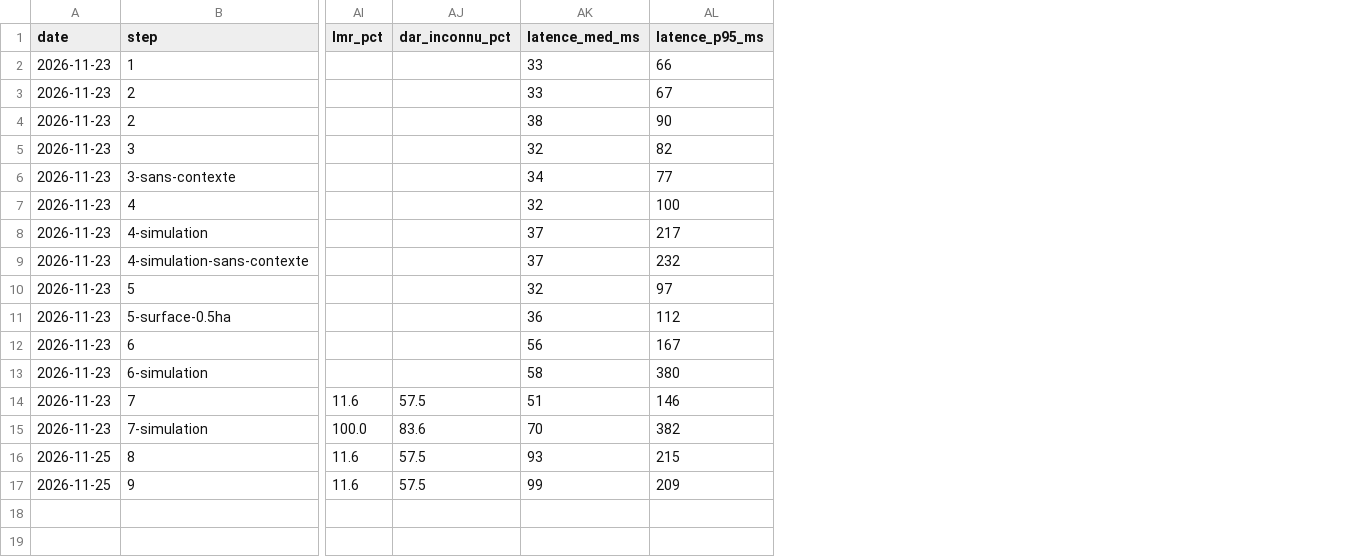
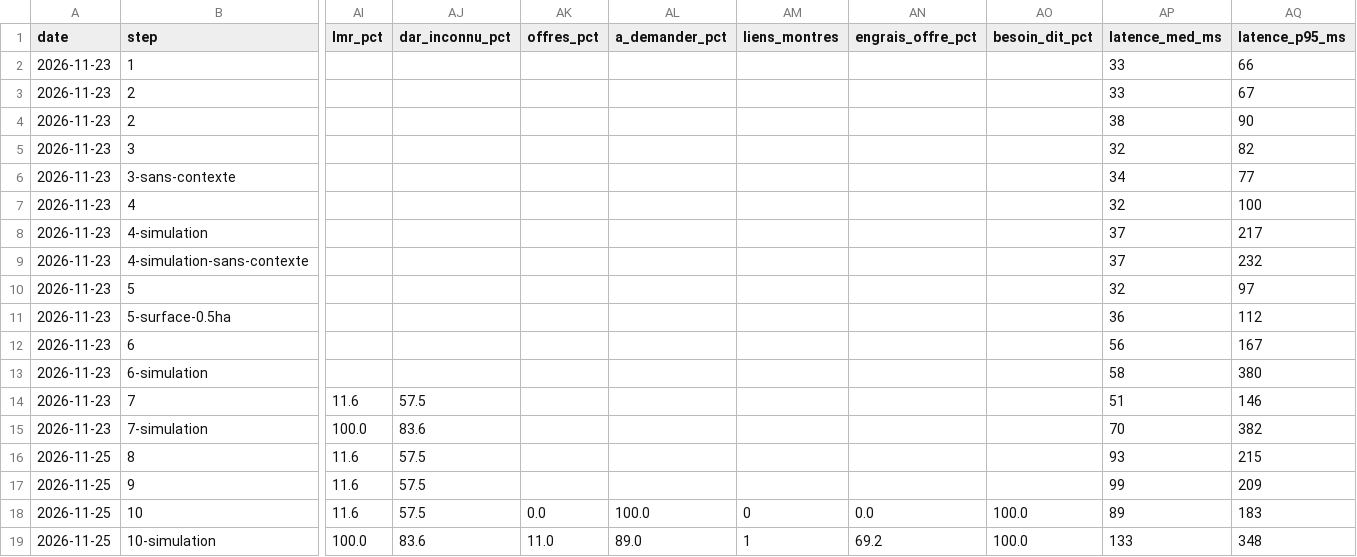
Before and after one commit to MaisseneJradi/AgrIA, a CSV file: docs/phyto_experiments.csv, drawn as a sheet; only a part is shown, gaps mark what is left out; rows hold the shown columns only; the diff names each change by its address in the sheet, - before the commit and + after, or states it on an @@ line.

```diff
--- a/docs/phyto_experiments.csv
+++ b/docs/phyto_experiments.csv
+column AK (offres_pct), empty
+column AL (a_demander_pct), empty
+column AM (liens_montres), empty
+column AN (engrais_offre_pct), empty
+column AO (besoin_dit_pct), empty
+row 18: 2026-11-25 | 10 | 11.6 | 57.5 | 0.0 | 100.0 | 0 | 0.0 | 100.0 | 89 | 183
+row 19: 2026-11-25 | 10-simulation | 100.0 | 83.6 | 11.0 | 89.0 | 1 | 69.2 | 100.0 | 133 | 348
```
Also changed, not shown: 14 other files.
